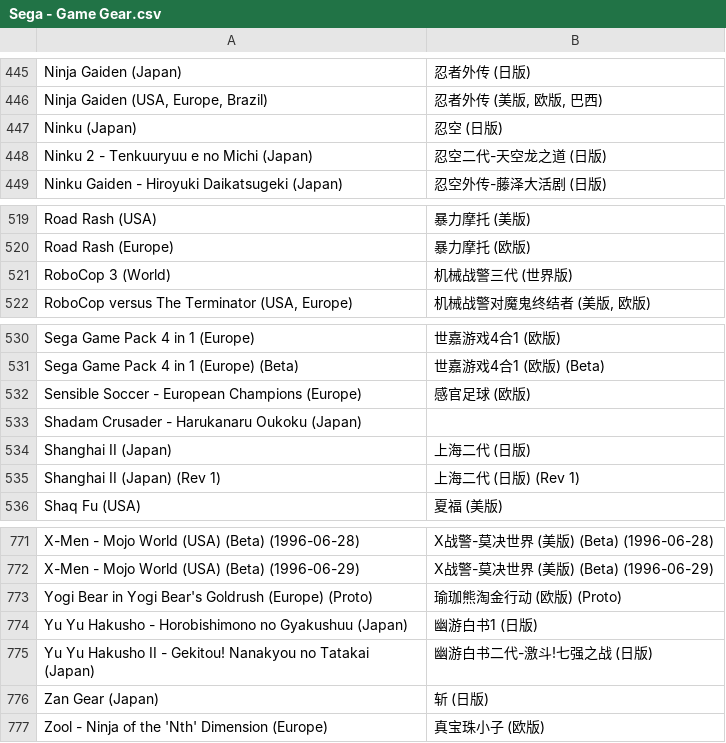
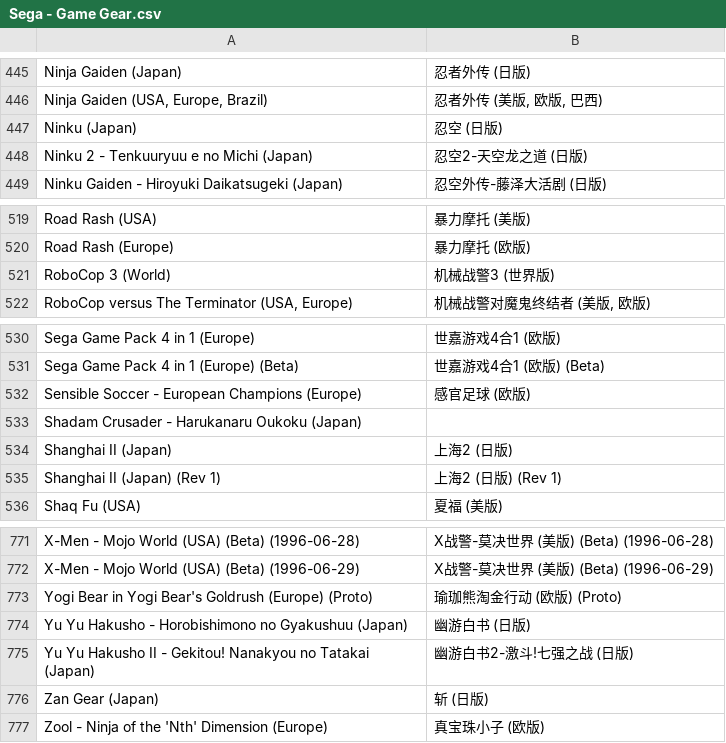
Before and after one commit to yingw/rom-name-cn, a CSV file: Sega - Game Gear.csv, drawn as a sheet; only a part is shown, gaps mark what is left out.

```diff
--- a/Sega - Game Gear.csv
+++ b/Sega - Game Gear.csv
@@ -447,3 +447,3 @@ Ninja Gaiden (Japan),忍者外传 (日版)
 Ninku (Japan),忍空 (日版)
-Ninku 2 - Tenkuuryuu e no Michi (Japan),忍空二代-天空龙之道 (日版)
+Ninku 2 - Tenkuuryuu e no Michi (Japan),忍空2-天空龙之道 (日版)
 Ninku Gaiden - Hiroyuki Daikatsugeki (Japan),忍空外传-藤泽大活剧 (日版)
@@ -520,3 +520,3 @@ Road Rash (USA),暴力摩托 (美版)
 Road Rash (Europe),暴力摩托 (欧版)
-RoboCop 3 (World),机械战警三代 (世界版)
+RoboCop 3 (World),机械战警3 (世界版)
 "RoboCop versus The Terminator (USA, Europe)","机械战警对魔鬼终结者 (美版, 欧版)"
@@ -533,4 +533,4 @@ Sensible Soccer - European Champions (Europe),感官足球 (欧版)
 Shadam Crusader - Harukanaru Oukoku (Japan),
-Shanghai II (Japan),上海二代 (日版)
-Shanghai II (Japan) (Rev 1),上海二代 (日版) (Rev 1)
+Shanghai II (Japan),上海2 (日版)
+Shanghai II (Japan) (Rev 1),上海2 (日版) (Rev 1)
 Shaq Fu (USA),夏福 (美版)
@@ -773,4 +773,4 @@ X-Men - Mojo World (USA) (Beta) (1996-06-29),X战警-莫决世界 (美版) (Beta
 Yogi Bear in Yogi Bear's Goldrush (Europe) (Proto),瑜珈熊淘金行动 (欧版) (Proto)
-Yu Yu Hakusho - Horobishimono no Gyakushuu (Japan),幽游白书1 (日版)
-Yu Yu Hakusho II - Gekitou! Nanakyou no Tatakai (Japan),幽游白书二代-激斗!七强之战 (日版)
+Yu Yu Hakusho - Horobishimono no Gyakushuu (Japan),幽游白书 (日版)
+Yu Yu Hakusho II - Gekitou! Nanakyou no Tatakai (Japan),幽游白书2-激斗!七强之战 (日版)
 Zan Gear (Japan),斩 (日版)
```
Also changed, not shown: Nintendo - Family Computer Disk System.csv, 2 other files.
